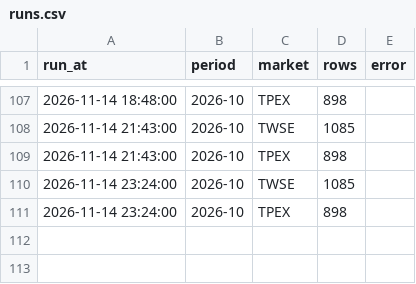
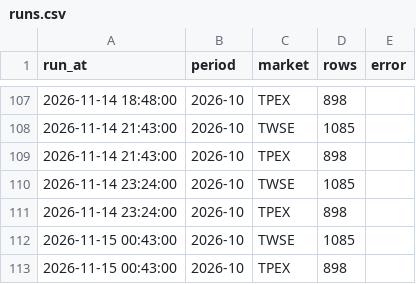
Before and after one commit to tongxiaooppo-boop/tw-hold, a CSV file: data/revenue_mops/runs.csv, drawn as a sheet; only a part is shown, gaps mark what is left out; the diff names each change by its address in the sheet, - before the commit and + after, or states it on an @@ line.

```diff
--- a/data/revenue_mops/runs.csv
+++ b/data/revenue_mops/runs.csv
+row 112: 2026-11-15 00:43:00 | 2026-10 | TWSE | 1085
+row 113: 2026-11-15 00:43:00 | 2026-10 | TPEX | 898
```
Also changed, not shown: 2 other files.
